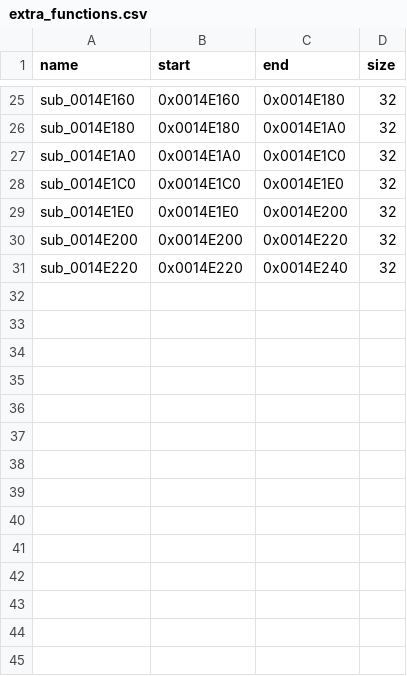
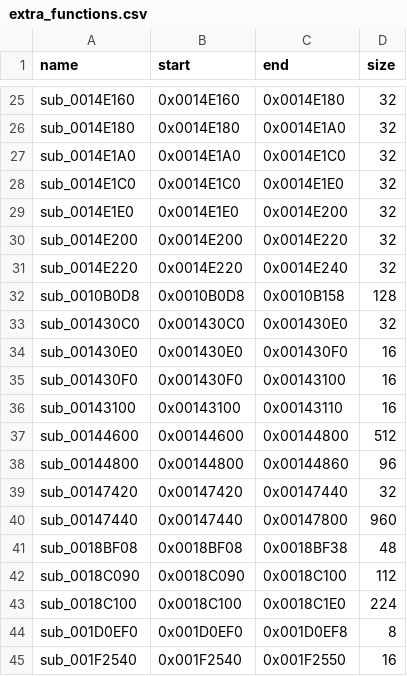
Before and after one commit to Ninjacornix/reo, a CSV file: recomp/config/file2/extra_functions.csv, drawn as a sheet; only a part is shown, gaps mark what is left out; the diff names each change by its address in the sheet, - before the commit and + after, or states it on an @@ line.

Commit message:
File #2: add 14 functions missing from the map
Gameplay skipped 0x144600; a gap scan found the other reachable spans.
Training Ground route now logs no missing functions.

```diff
--- a/recomp/config/file2/extra_functions.csv
+++ b/recomp/config/file2/extra_functions.csv
+row 32: sub_0010B0D8 | 0x0010B0D8 | 0x0010B158 | 128
+row 33: sub_001430C0 | 0x001430C0 | 0x001430E0 | 32
+row 34: sub_001430E0 | 0x001430E0 | 0x001430F0 | 16
+row 35: sub_001430F0 | 0x001430F0 | 0x00143100 | 16
+row 36: sub_00143100 | 0x00143100 | 0x00143110 | 16
+row 37: sub_00144600 | 0x00144600 | 0x00144800 | 512
+row 38: sub_00144800 | 0x00144800 | 0x00144860 | 96
+row 39: sub_00147420 | 0x00147420 | 0x00147440 | 32
+row 40: sub_00147440 | 0x00147440 | 0x00147800 | 960
+row 41: sub_0018BF08 | 0x0018BF08 | 0x0018BF38 | 48
+row 42: sub_0018C090 | 0x0018C090 | 0x0018C100 | 112
+row 43: sub_0018C100 | 0x0018C100 | 0x0018C1E0 | 224
+row 44: sub_001D0EF0 | 0x001D0EF0 | 0x001D0EF8 | 8
+row 45: sub_001F2540 | 0x001F2540 | 0x001F2550 | 16
```
Also changed, not shown: 1 other file.
